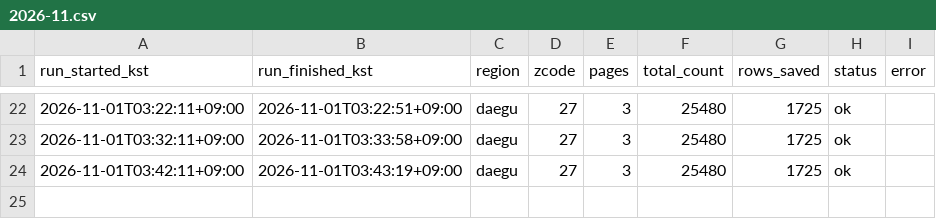
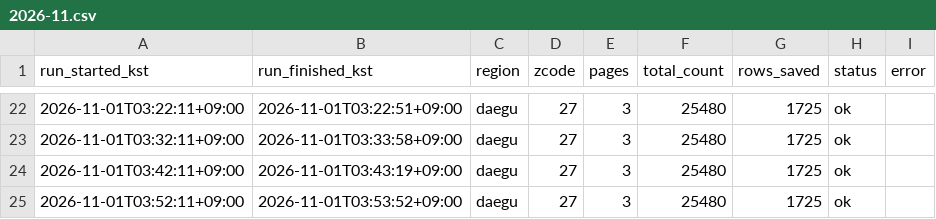
Before and after one commit to freshtomatoman/ev-charger-daegu, a CSV file: logs/daegu/2026-11.csv, drawn as a sheet; only a part is shown, gaps mark what is left out; the diff names each change by its address in the sheet, - before the commit and + after, or states it on an @@ line.

```diff
--- a/logs/daegu/2026-11.csv
+++ b/logs/daegu/2026-11.csv
+row 25: 2026-11-01T03:52:11+09:00 | 2026-11-01T03:53:52+09:00 | daegu | 27 | 3 | 25480 | 1725 | ok
```
Also changed, not shown: logs/gumi/2026-11.csv, 2 other files.
